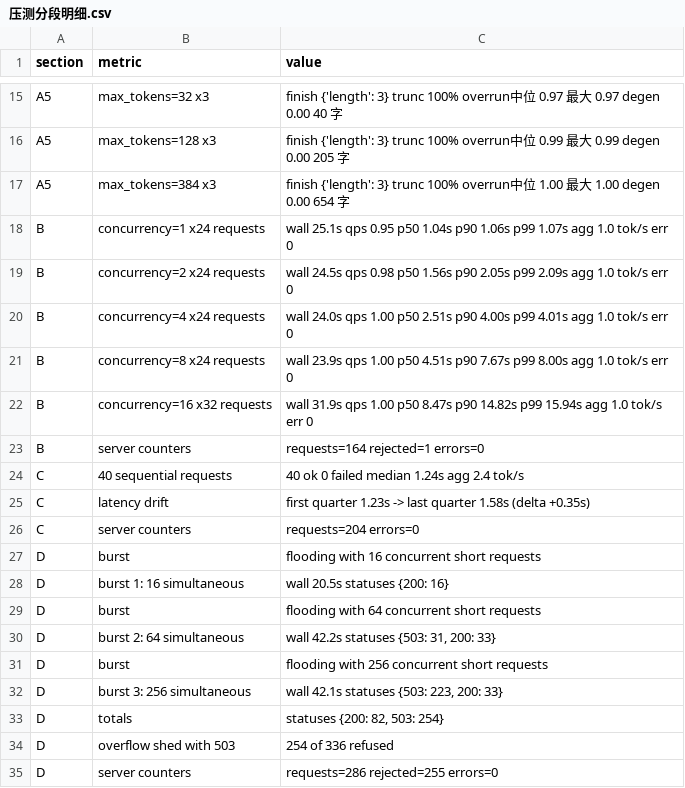
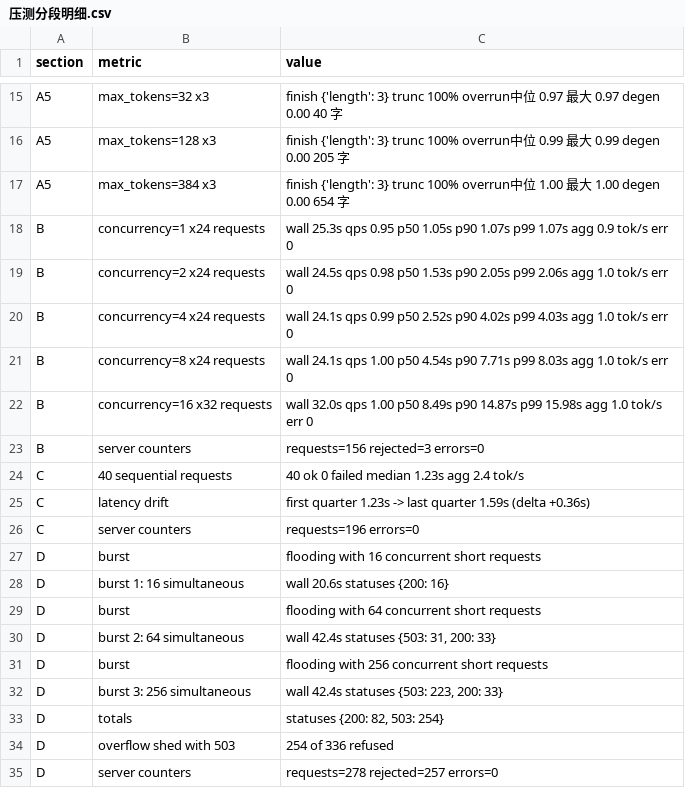
Before and after one commit to DMRedstone/rkllm-runtime, a CSV file: 测试数据/Qwen3.5-4B测试/压测分段明细.csv, drawn as a sheet; only a part is shown, gaps mark what is left out; the diff covers the shown part only.

```diff
--- a/测试数据/Qwen3.5-4B测试/压测分段明细.csv
+++ b/测试数据/Qwen3.5-4B测试/压测分段明细.csv
@@ -17,19 +17,19 @@ A5,max_tokens=128  x3,finish {'length': 3}  trunc 100%  overrun中位 0.99 最
 A5,max_tokens=384  x3,finish {'length': 3}  trunc 100%  overrun中位 1.00 最大 1.00  degen 0.00  654 字
-B,concurrency=1  x24 requests,wall 25.1s  qps 0.95  p50 1.04s  p90 1.06s  p99 1.07s  agg 1.0 tok/s  err 0
-B,concurrency=2  x24 requests,wall 24.5s  qps 0.98  p50 1.56s  p90 2.05s  p99 2.09s  agg 1.0 tok/s  err 0
-B,concurrency=4  x24 requests,wall 24.0s  qps 1.00  p50 2.51s  p90 4.00s  p99 4.01s  agg 1.0 tok/s  err 0
-B,concurrency=8  x24 requests,wall 23.9s  qps 1.00  p50 4.51s  p90 7.67s  p99 8.00s  agg 1.0 tok/s  err 0
-B,concurrency=16  x32 requests,wall 31.9s  qps 1.00  p50 8.47s  p90 14.82s  p99 15.94s  agg 1.0 tok/s  err 0
-B,  server counters,requests=164 rejected=1 errors=0
-C,40 sequential requests,40 ok  0 failed  median 1.24s  agg 2.4 tok/s
-C,  latency drift,first quarter 1.23s -> last quarter 1.58s  (delta +0.35s)
-C,  server counters,requests=204 errors=0
+B,concurrency=1  x24 requests,wall 25.3s  qps 0.95  p50 1.05s  p90 1.07s  p99 1.07s  agg 0.9 tok/s  err 0
+B,concurrency=2  x24 requests,wall 24.5s  qps 0.98  p50 1.53s  p90 2.05s  p99 2.06s  agg 1.0 tok/s  err 0
+B,concurrency=4  x24 requests,wall 24.1s  qps 0.99  p50 2.52s  p90 4.02s  p99 4.03s  agg 1.0 tok/s  err 0
+B,concurrency=8  x24 requests,wall 24.1s  qps 1.00  p50 4.54s  p90 7.71s  p99 8.03s  agg 1.0 tok/s  err 0
+B,concurrency=16  x32 requests,wall 32.0s  qps 1.00  p50 8.49s  p90 14.87s  p99 15.98s  agg 1.0 tok/s  err 0
+B,  server counters,requests=156 rejected=3 errors=0
+C,40 sequential requests,40 ok  0 failed  median 1.23s  agg 2.4 tok/s
+C,  latency drift,first quarter 1.23s -> last quarter 1.59s  (delta +0.36s)
+C,  server counters,requests=196 errors=0
 D,burst,flooding with 16 concurrent short requests
-D,burst 1: 16 simultaneous,wall 20.5s  statuses {200: 16}
+D,burst 1: 16 simultaneous,wall 20.6s  statuses {200: 16}
 D,burst,flooding with 64 concurrent short requests
-D,burst 2: 64 simultaneous,"wall 42.2s  statuses {503: 31, 200: 33}"
+D,burst 2: 64 simultaneous,"wall 42.4s  statuses {503: 31, 200: 33}"
 D,burst,flooding with 256 concurrent short requests
-D,burst 3: 256 simultaneous,"wall 42.1s  statuses {503: 223, 200: 33}"
+D,burst 3: 256 simultaneous,"wall 42.4s  statuses {503: 223, 200: 33}"
 D,totals,"statuses {200: 82, 503: 254}"
 D,  overflow shed with 503,254 of 336 refused
-D,  server counters,requests=286 rejected=255 errors=0
+D,  server counters,requests=278 rejected=257 errors=0
```
Also changed, not shown: 9 edited cells elsewhere in this file, 测试数据/Qwen3.5-4B测试/仿真时间线.csv, 测试数据/Qwen3.5-4B测试/压测并发曲线.csv, 20 other files.
